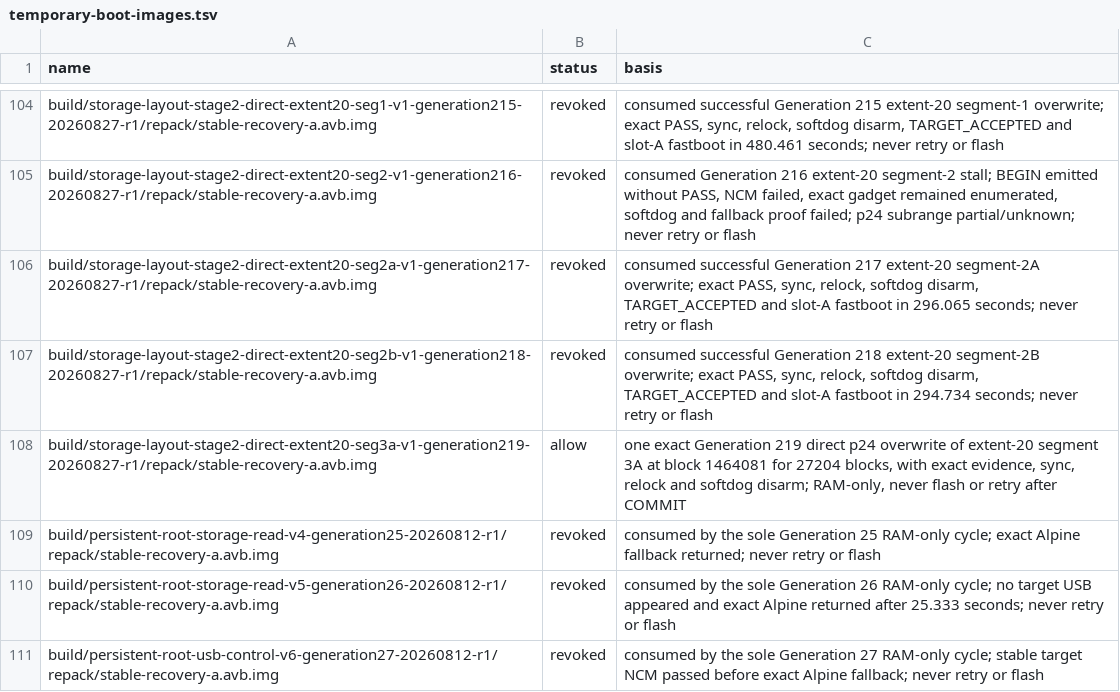
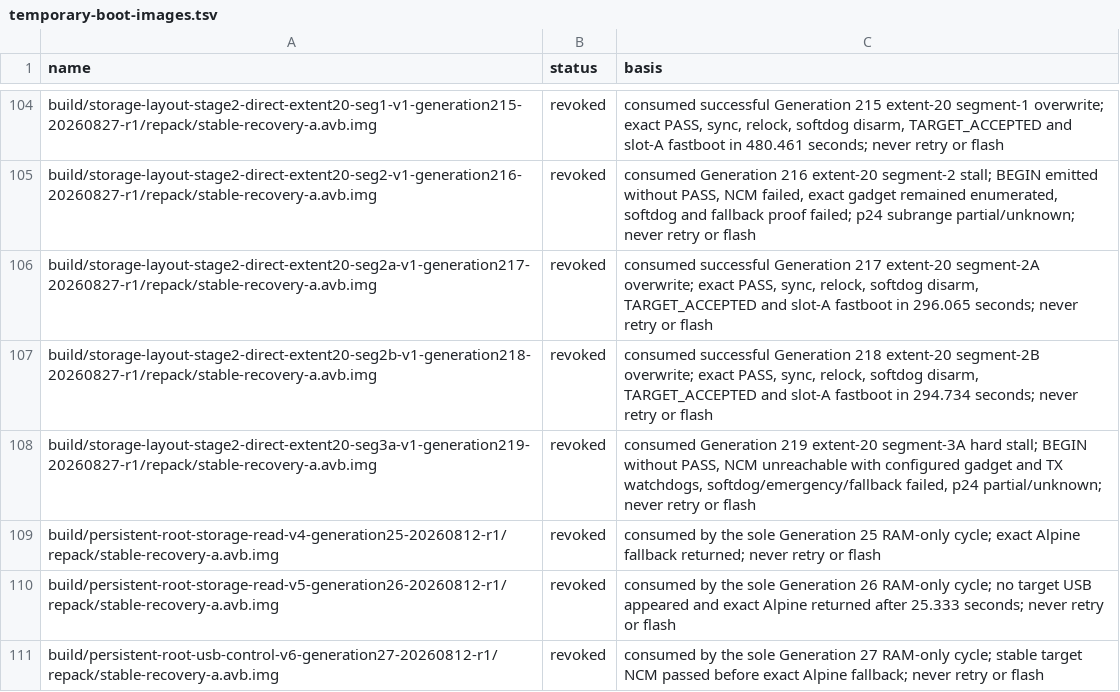
Before and after one commit to klimovich008/rog5-linux, a TSV file: manifests/temporary-boot-images.tsv, drawn as a sheet; only a part is shown, gaps mark what is left out.

Commit message:
Record Generation 219 UFS hard stall

```diff
--- a/manifests/temporary-boot-images.tsv
+++ b/manifests/temporary-boot-images.tsv
@@ -107,3 +107,3 @@ build/storage-layout-stage2-direct-extent20-seg2a-v1-generation217-20260827-r1/r
 build/storage-layout-stage2-direct-extent20-seg2b-v1-generation218-20260827-r1/repack/stable-recovery-a.avb.img	revoked	consumed successful Generation 218 extent-20 segment-2B overwrite; exact PASS, sync, relock, softdog disarm, TARGET_ACCEPTED and slot-A fastboot in 294.734 seconds; never retry or flash
-build/storage-layout-stage2-direct-extent20-seg3a-v1-generation219-20260827-r1/repack/stable-recovery-a.avb.img	allow	one exact Generation 219 direct p24 overwrite of extent-20 segment 3A at block 1464081 for 27204 blocks, with exact evidence, sync, relock and softdog disarm; RAM-only, never flash or retry after COMMIT
+build/storage-layout-stage2-direct-extent20-seg3a-v1-generation219-20260827-r1/repack/stable-recovery-a.avb.img	revoked	consumed Generation 219 extent-20 segment-3A hard stall; BEGIN without PASS, NCM unreachable with configured gadget and TX watchdogs, softdog/emergency/fallback failed, p24 partial/unknown; never retry or flash
 build/persistent-root-storage-read-v4-generation25-20260812-r1/repack/stable-recovery-a.avb.img	revoked	consumed by the sole Generation 25 RAM-only cycle; exact Alpine fallback returned; never retry or flash
```
Also changed, not shown: manifests/artifacts.tsv, 9 other files.
